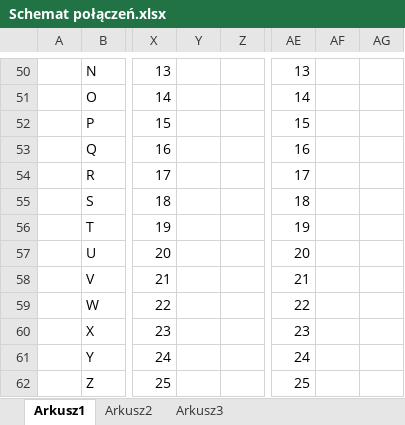
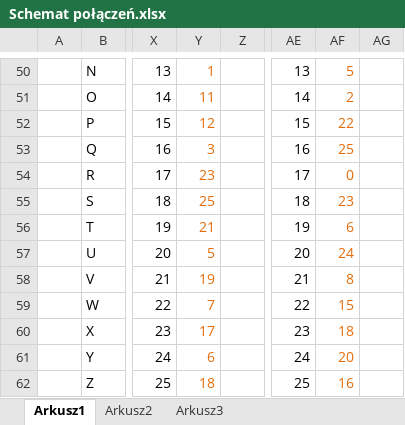
Before and after one commit to Masterboreq/Jenigma, an Excel workbook: Schemat połączeń.xlsx, sheet Arkusz1, drawn as a sheet; only a part is shown, gaps mark what is left out; values as stored, in another font and other column widths than the file's, no borders; the diff covers the shown part only; the diff names each change by its address in the sheet, - before the commit and + after, or states it on an @@ line.

```diff
--- a/Schemat połączeń.xlsx (sheet Arkusz1)
+++ b/Schemat połączeń.xlsx (sheet Arkusz1)
-Y50: (empty)
+Y50: 1
-AF50: (empty)
+AF50: 5
-Y51: (empty)
+Y51: 11
-AF51: (empty)
+AF51: 2
-Y52: (empty)
+Y52: 12
-AF52: (empty)
+AF52: 22
-Y53: (empty)
+Y53: 3
-AF53: (empty)
+AF53: 25
-Y54: (empty)
+Y54: 23
-AF54: (empty)
+AF54: 0
-Y55: (empty)
+Y55: 25
-AF55: (empty)
+AF55: 23
-Y56: (empty)
+Y56: 21
-AF56: (empty)
+AF56: 6
-Y57: (empty)
+Y57: 5
-AF57: (empty)
+AF57: 24
-Y58: (empty)
+Y58: 19
-AF58: (empty)
+AF58: 8
-Y59: (empty)
+Y59: 7
-AF59: (empty)
+AF59: 15
-Y60: (empty)
+Y60: 17
-AF60: (empty)
+AF60: 18
-Y61: (empty)
+Y61: 6
-AF61: (empty)
+AF61: 20
-Y62: (empty)
+Y62: 18
-AF62: (empty)
+AF62: 16
```
Also changed, not shown: 32 edited cells elsewhere in this sheet, 5 other files.
